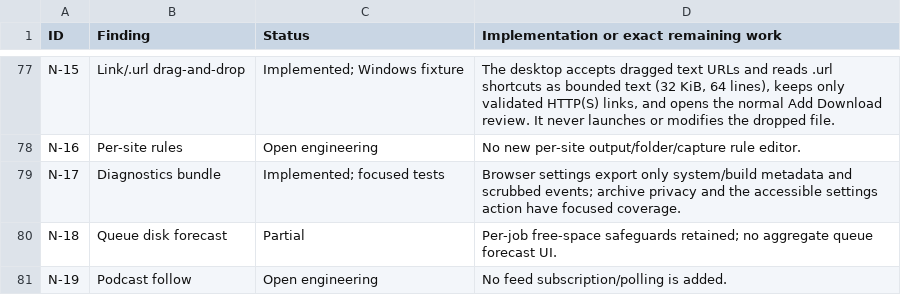
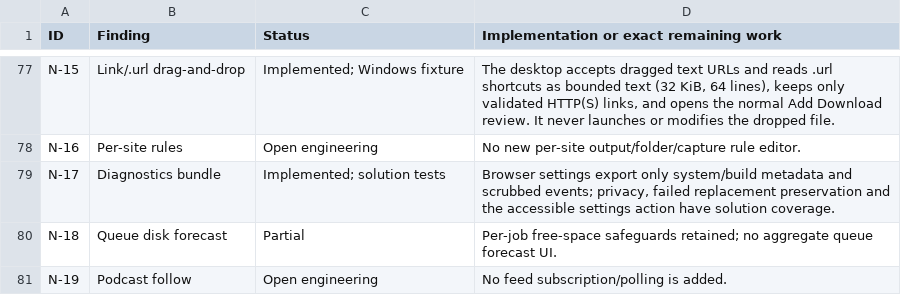
Before and after one commit to DarkOrbitWeaver/VESPER, a TSV file: DOCUMENTATION/STATUS.tsv, drawn as a sheet; only a part is shown, gaps mark what is left out.

Commit message:
test diagnostics replacement safety

```diff
--- a/DOCUMENTATION/STATUS.tsv
+++ b/DOCUMENTATION/STATUS.tsv
@@ -78,3 +78,3 @@ N-15	Link/.url drag-and-drop	Implemented; Windows fixture	The desktop accepts dr
 N-16	Per-site rules	Open engineering	No new per-site output/folder/capture rule editor.
-N-17	Diagnostics bundle	Implemented; focused tests	Browser settings export only system/build metadata and scrubbed events; archive privacy and the accessible settings action have focused coverage.
+N-17	Diagnostics bundle	Implemented; solution tests	Browser settings export only system/build metadata and scrubbed events; privacy, failed replacement preservation and the accessible settings action have solution coverage.
 N-18	Queue disk forecast	Partial	Per-job free-space safeguards retained; no aggregate queue forecast UI.
```
Also changed, not shown: 2 other files.
